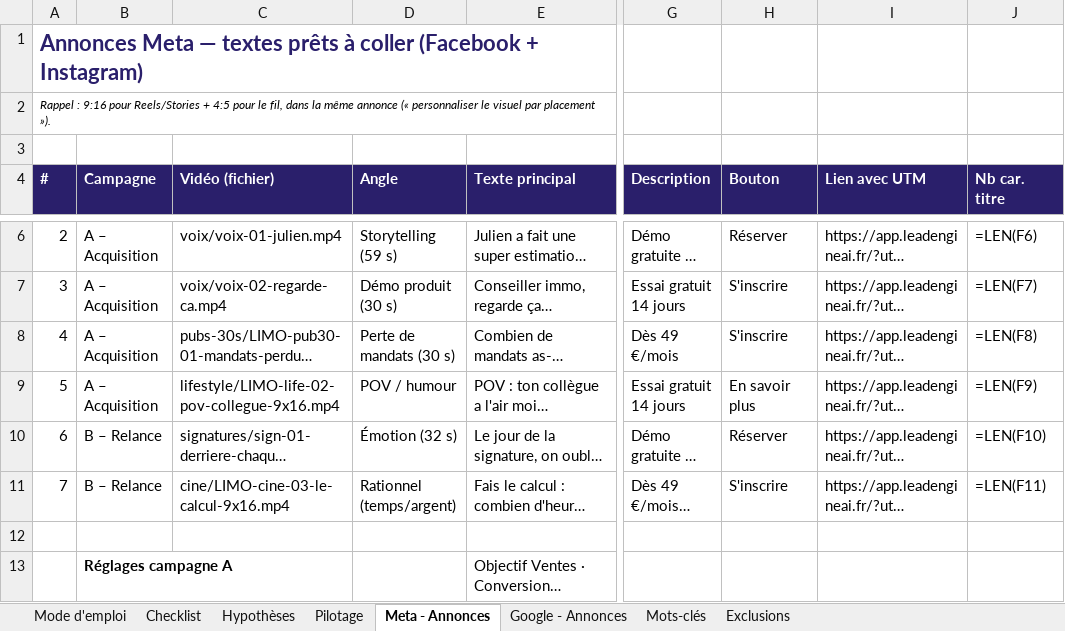
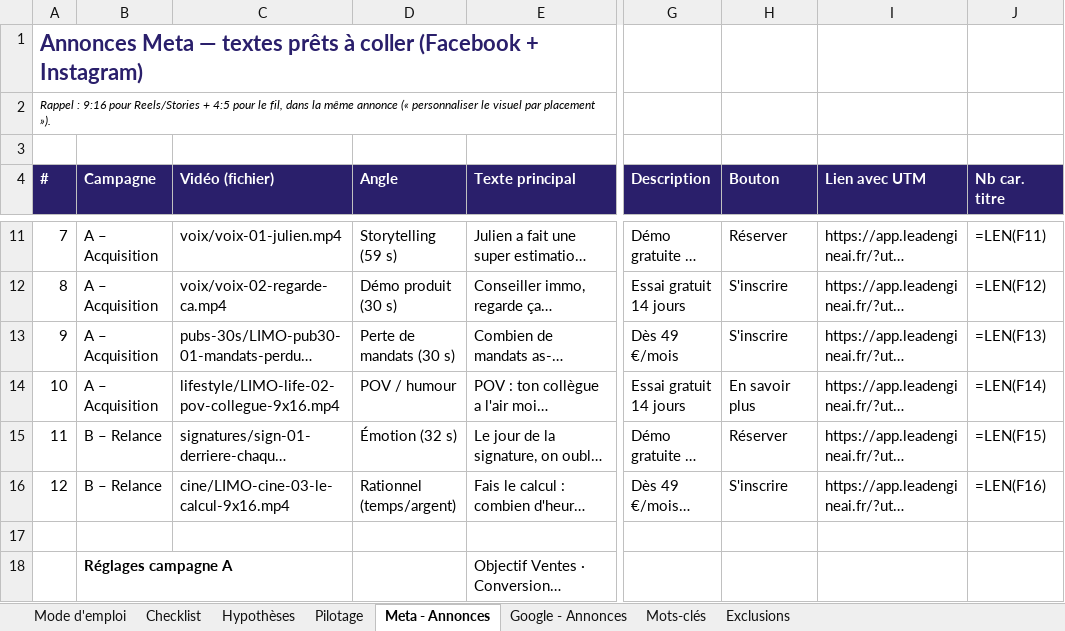
Before and after one commit to neos21thomy/agent-ia-immo, an Excel workbook: LIMO-video/pub-ads/KIT-PUB-LIMO.xlsx, sheet Meta - Annonces, drawn as a sheet; only a part is shown, gaps mark what is left out; long unchanged cells end in …; values as stored, in another font and other column widths than the file's, no borders; formulas without a stored value are shown as written; conditional formats not drawn; addresses are those after the commit; the diff covers the shown part only; the diff names each change by its address in the sheet, - before the commit and + after, or states it on an @@ line.

```diff
--- a/LIMO-video/pub-ads/KIT-PUB-LIMO.xlsx (sheet Meta - Annonces)
+++ b/LIMO-video/pub-ads/KIT-PUB-LIMO.xlsx (sheet Meta - Annonces)
@@ column A (#) renumbered between rows 10 and 16 @@
-J11 (Nb car. titre): =LEN(F6)
+J11 (Nb car. titre): =LEN(F11)
-J12 (Nb car. titre): =LEN(F7)
+J12 (Nb car. titre): =LEN(F12)
-J13 (Nb car. titre): =LEN(F8)
+J13 (Nb car. titre): =LEN(F13)
-J14 (Nb car. titre): =LEN(F9)
+J14 (Nb car. titre): =LEN(F14)
-J15 (Nb car. titre): =LEN(F10)
+J15 (Nb car. titre): =LEN(F15)
-J16 (Nb car. titre): =LEN(F11)
+J16 (Nb car. titre): =LEN(F16)
```
Also changed, not shown: 5 added rows and 1 edited cell elsewhere in this sheet, 6 other files.
